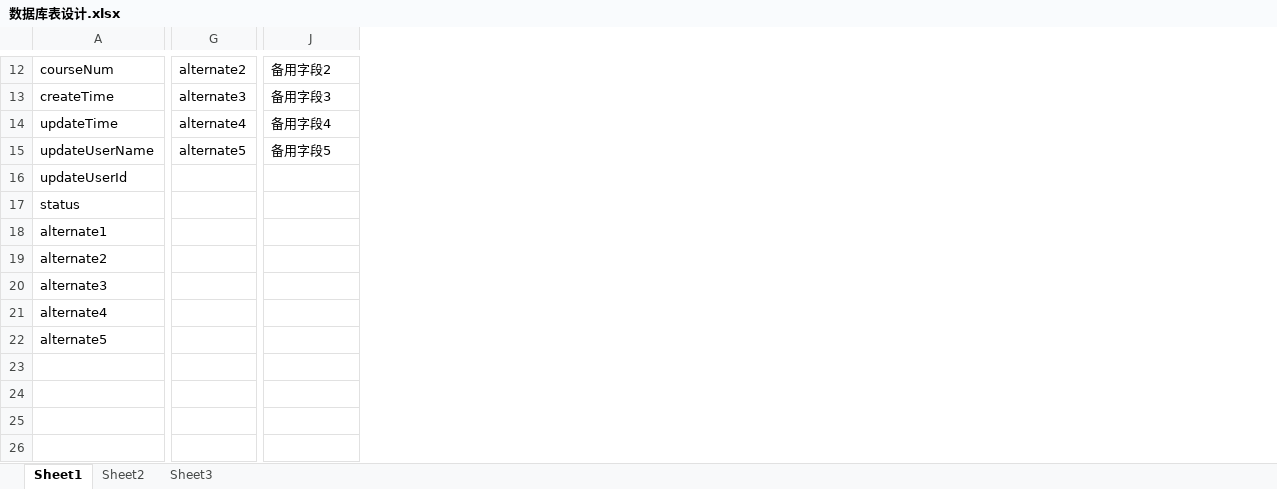
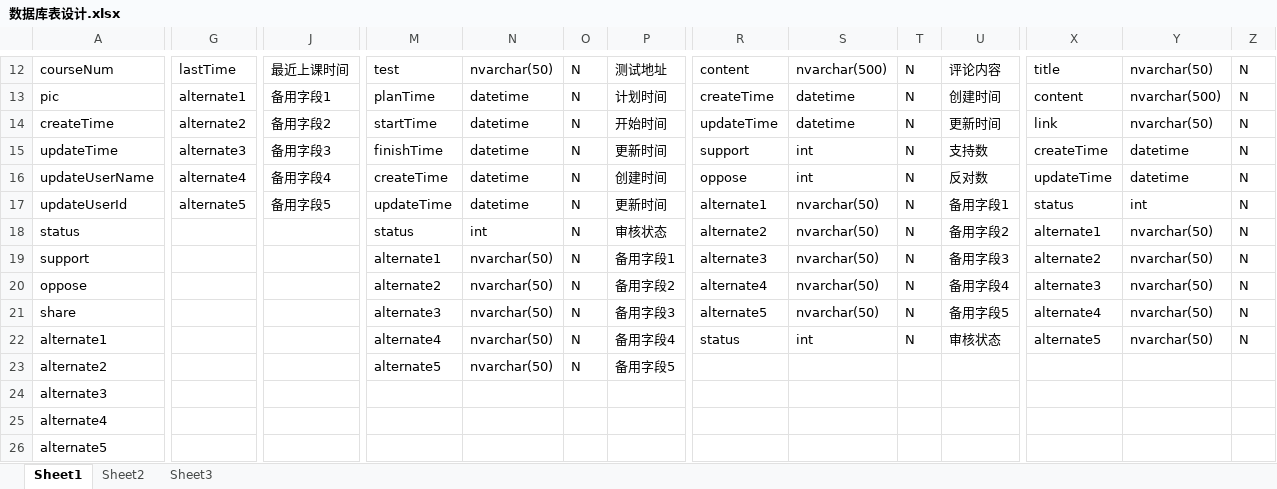
Before and after one commit to chr23899/OnLineApp, an Excel workbook: OnlineApp/Document/design/数据库表设计.xlsx, sheet Sheet1, drawn as a sheet; only a part is shown, gaps mark what is left out; values as stored, in another font and other column widths than the file's, no borders; addresses are those after the commit; rows hold the shown columns only; the diff covers the shown part only; the diff names each change by its address in the sheet, - before the commit and + after, or states it on an @@ line.

```diff
--- a/OnlineApp/Document/design/数据库表设计.xlsx (sheet Sheet1)
+++ b/OnlineApp/Document/design/数据库表设计.xlsx (sheet Sheet1)
+column M, row 12: test; rows 14-18: startTime | finishTime | createTime | updateTime | status; rows 22-23: alternate4 | alternate5
+column N, row 12: nvarchar(50); rows 14-18: datetime | datetime | datetime | datetime | int; rows 22-23: nvarchar(50) | nvarchar(50)
+column O, row 12: N; rows 14-18: all N; rows 22-23: N | N
+column P, row 12: 测试地址; rows 14-18: 开始时间 | 更新时间 | 创建时间 | 更新时间 | 审核状态; rows 22-23: 备用字段4 | 备用字段5
+column R, row 12: content; rows 14-18: updateTime | support | oppose | alternate1 | alternate2; row 22: status
+column S, row 12: nvarchar(500); rows 14-18: datetime | int | int | nvarchar(50) | nvarchar(50); row 22: int
+column T, row 12: N; rows 14-18: all N; row 22: N
+column U, row 12: 评论内容; rows 14-18: 更新时间 | 支持数 | 反对数 | 备用字段1 | 备用字段2; row 22: 审核状态
+column X, row 12: title; rows 14-18: link | createTime | updateTime | status | alternate1; row 22: alternate5
+column Y, row 12: nvarchar(50); rows 14-18: nvarchar(50) | datetime | datetime | int | nvarchar(50); row 22: nvarchar(50)
+column Z, row 12: N; rows 14-18: all N; row 22: N
-G12: alternate2
+G12: lastTime
-J12: 备用字段2
+J12: 最近上课时间
+row 13: pic | alternate1 | 备用字段1 | planTime | datetime | N | 计划时间 | createTime | datetime | N | 创建时间 | content | nvarchar(500) | N
-G14: alternate3
+G14: alternate2
-J14: 备用字段3
+J14: 备用字段2
-G15: alternate4
+G15: alternate3
-J15: 备用字段4
+J15: 备用字段3
-G16: alternate5
+G16: alternate4
-J16: 备用字段5
+J16: 备用字段4
-G17: (empty)
+G17: alternate5
-J17: (empty)
+J17: 备用字段5
+row 19: support |  |  | alternate1 | nvarchar(50) | N | 备用字段1 | alternate3 | nvarchar(50) | N | 备用字段3 | alternate2 | nvarchar(50) | N
+row 20: oppose |  |  | alternate2 | nvarchar(50) | N | 备用字段2 | alternate4 | nvarchar(50) | N | 备用字段4 | alternate3 | nvarchar(50) | N
+row 21: share |  |  | alternate3 | nvarchar(50) | N | 备用字段3 | alternate5 | nvarchar(50) | N | 备用字段5 | alternate4 | nvarchar(50) | N
```
Also changed, not shown: 36 added columns and 19 edited cells elsewhere in this sheet, 2 other files.
